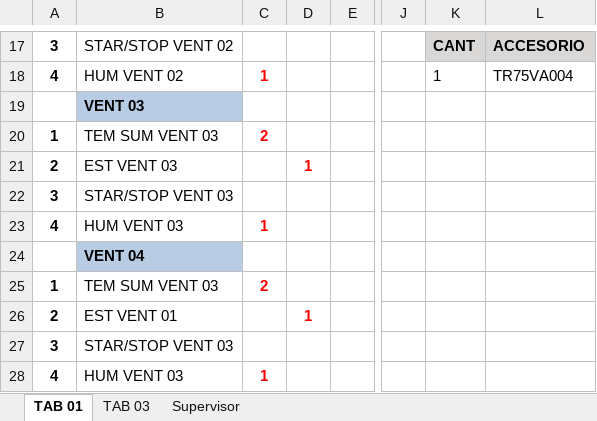
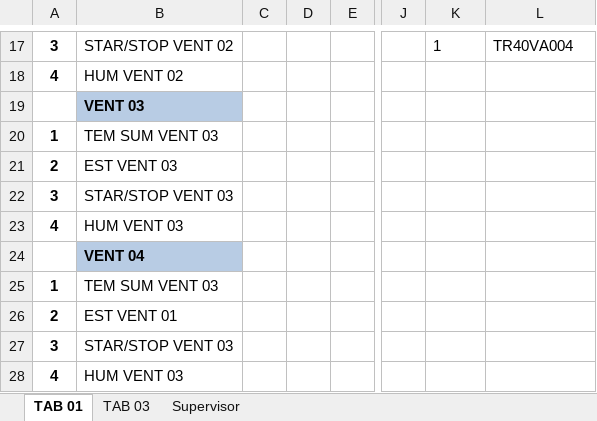
Before and after one commit to duvanceliz/apptsinc, an Excel workbook: tsinc/static/points/Points.xlsx, sheet TAB 01, drawn as a sheet; only a part is shown, gaps mark what is left out; values as stored, in another font and other column widths than the file's, no borders; the diff covers the shown part only; the diff names each change by its address in the sheet, - before the commit and + after, or states it on an @@ line.

```diff
--- a/tsinc/static/points/Points.xlsx (sheet TAB 01)
+++ b/tsinc/static/points/Points.xlsx (sheet TAB 01)
-K17: CANT
+K17: 1
@@ K17:L17 fill: #DAD7D7 → none, bold: on → off @@
-L17: ACCESORIO
+L17: TR40VA004
-C18: 1
+C18: (empty)
-K18: 1
+K18: (empty)
-L18: TR75VA004
+L18: (empty)
-C20: 2
+C20: (empty)
-D21: 1
+D21: (empty)
-C23: 1
+C23: (empty)
-C25: 2
+C25: (empty)
-D26: 1
+D26: (empty)
-C28: 1
+C28: (empty)
```
Also changed, not shown: 5 added rows, 5 removed rows, 19 edited cells and cell formats elsewhere in this sheet, sheet TAB 03, 18 other files.
